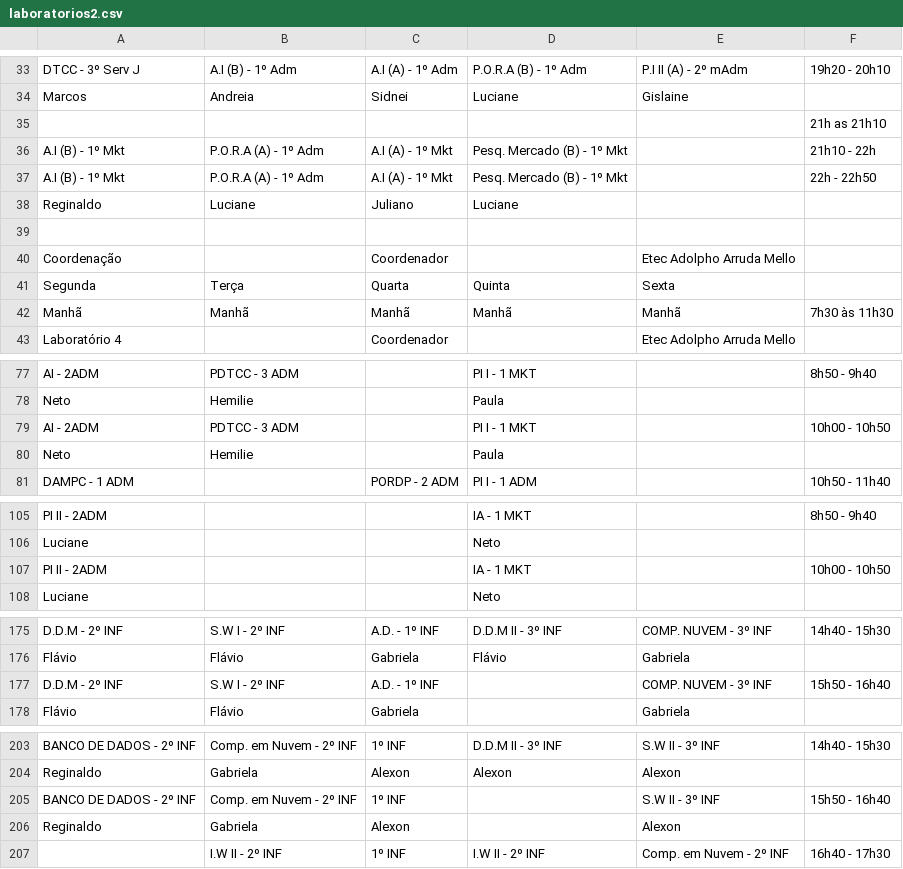
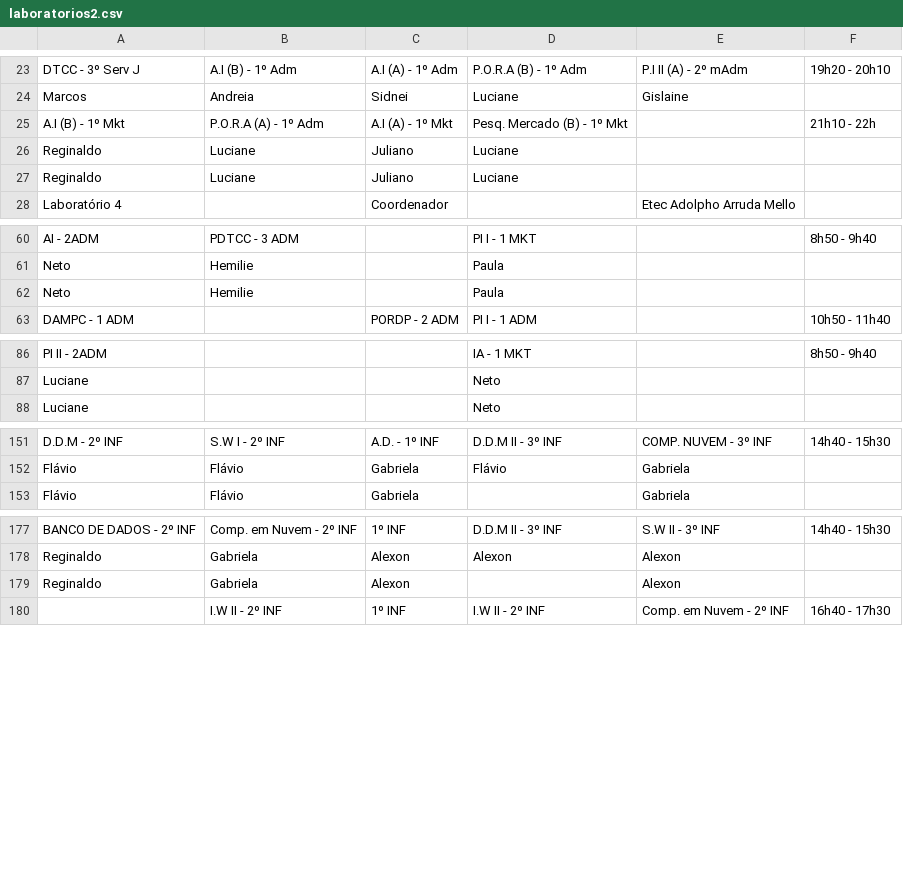
Before and after one commit to aprendendonuvem/arquivos, a CSV file: laboratorios2.csv, drawn as a sheet; only a part is shown, gaps mark what is left out; the diff covers the shown part only.

```diff
--- a/laboratorios2.csv
+++ b/laboratorios2.csv
@@ -34,10 +24,5 @@ DTCC - 3º Serv J;A.I (B) - 1º Adm;A.I (A) - 1º Adm;P.O.R.A (B) - 1º Adm;P.I
 Marcos;Andreia;Sidnei;Luciane;Gislaine;
-;;;;;21h as 21h10
 A.I (B) - 1º Mkt;P.O.R.A (A) - 1º Adm;A.I (A) - 1º Mkt;Pesq. Mercado (B)  - 1º Mkt;;21h10 - 22h
-A.I (B) - 1º Mkt;P.O.R.A (A) - 1º Adm;A.I (A) - 1º Mkt;Pesq. Mercado (B)  - 1º Mkt;;22h - 22h50
 Reginaldo;Luciane;Juliano;Luciane;;
-;;;;;
-Coordenação;;Coordenador;;Etec Adolpho Arruda Mello;
-Segunda;Terça;Quarta;Quinta;Sexta;
-Manhã;Manhã;Manhã;Manhã;Manhã;7h30 às 11h30
+Reginaldo;Luciane;Juliano;Luciane;;
 Laboratório 4;;Coordenador;;Etec Adolpho Arruda Mello;
@@ -78,3 +61,2 @@ AI - 2ADM;PDTCC - 3 ADM;;PI I - 1 MKT;;8h50 - 9h40
 Neto;Hemilie;;Paula;;
-AI - 2ADM;PDTCC - 3 ADM;;PI I - 1 MKT;;10h00 - 10h50
 Neto;Hemilie;;Paula;;
@@ -106,3 +87,2 @@ PI II - 2ADM;;;IA - 1 MKT;;8h50 - 9h40
 Luciane;;;Neto;;
-PI II - 2ADM;;;IA - 1 MKT;;10h00 - 10h50
 Luciane;;;Neto;;
@@ -176,3 +152,2 @@ D.D.M - 2º INF;S.W I  - 2º INF;A.D. - 1º INF;D.D.M II - 3º INF;COMP. NUVEM -
 Flávio;Flávio;Gabriela;Flávio;Gabriela;
-D.D.M - 2º INF;S.W I - 2º INF;A.D. - 1º INF;;COMP. NUVEM - 3º INF;15h50 - 16h40
 Flávio;Flávio;Gabriela;;Gabriela;
@@ -204,3 +178,2 @@ BANCO DE DADOS - 2º INF;Comp. em Nuvem - 2º INF;1º INF;D.D.M II - 3º INF;S.W
 Reginaldo;Gabriela;Alexon;Alexon;Alexon;
-BANCO DE DADOS - 2º INF;Comp. em Nuvem - 2º INF;1º INF;;S.W II - 3º INF;15h50 - 16h40
 Reginaldo;Gabriela;Alexon;;Alexon;
```
Also changed, not shown: 6 added rows, 26 removed rows and 27 edited cells elsewhere in this file.
